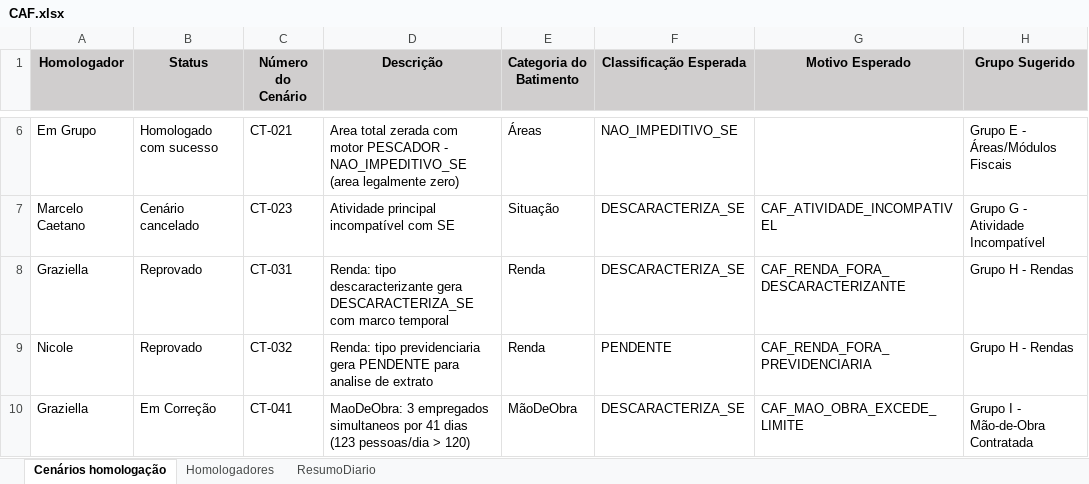
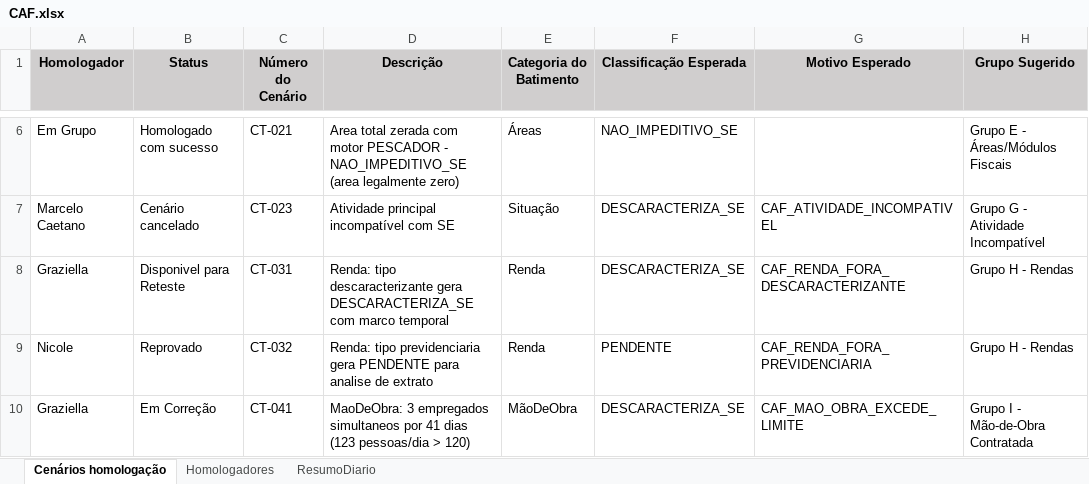
Before and after one commit to thiagopb12-max/painel-homologacao-caf, an Excel workbook: CAF.xlsx, sheet Cenários homologação, drawn as a sheet; only a part is shown, gaps mark what is left out; values as stored, in another font and other column widths than the file's, no borders; the diff covers the shown part only; the diff names each change by its address in the sheet, - before the commit and + after, or states it on an @@ line.

```diff
--- a/CAF.xlsx (sheet Cenários homologação)
+++ b/CAF.xlsx (sheet Cenários homologação)
-B8 (Status): Reprovado
+B8 (Status): Disponivel para Reteste
```
Also changed, not shown: 10 edited cells elsewhere in this sheet, 1 other file.
